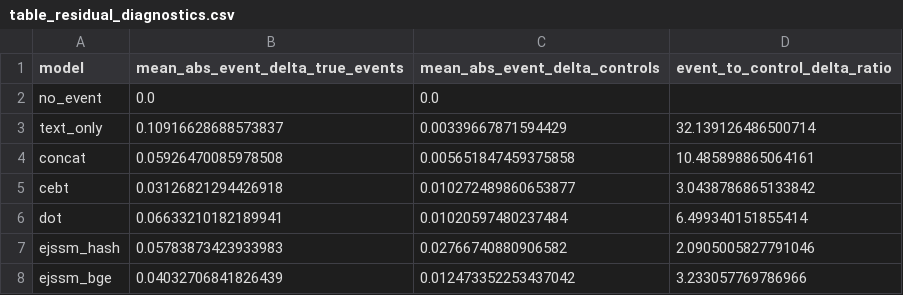
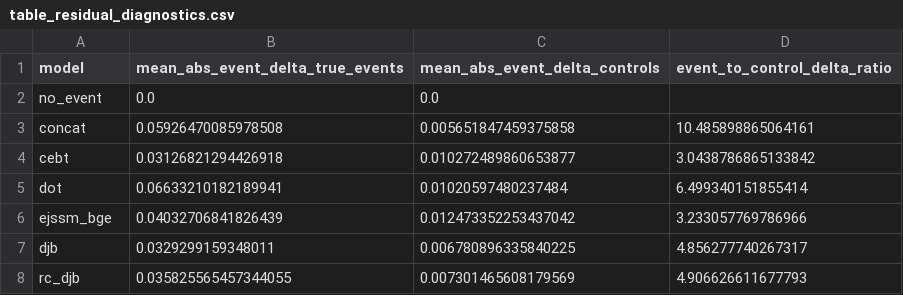
Before and after one commit to aryan-cs/distributional-jump-bridges, a CSV file: paper/tables/table_residual_diagnostics.csv, drawn as a sheet; removed rows and columns are numbered as before the commit, all else as after; the diff names each change by its address in the sheet, - before the commit and + after, or states it on an @@ line.

```diff
--- a/paper/tables/table_residual_diagnostics.csv
+++ b/paper/tables/table_residual_diagnostics.csv
-row 3: text_only | 0.10916628688573837 | 0.00339667871594429 | 32.139126486500714
-row 7: ejssm_hash | 0.05783873423933983 | 0.02766740880906582 | 2.0905005827791046
+row 7: djb | 0.0329299159348011 | 0.006780896335840225 | 4.856277740267317
+row 8: rc_djb | 0.035825565457344055 | 0.007301465608179569 | 4.906626611677793
```
Also changed, not shown: paper/tables/table_eval_metrics.csv, paper/tables/table_paired_mse_comparisons.csv, 15 other files.
